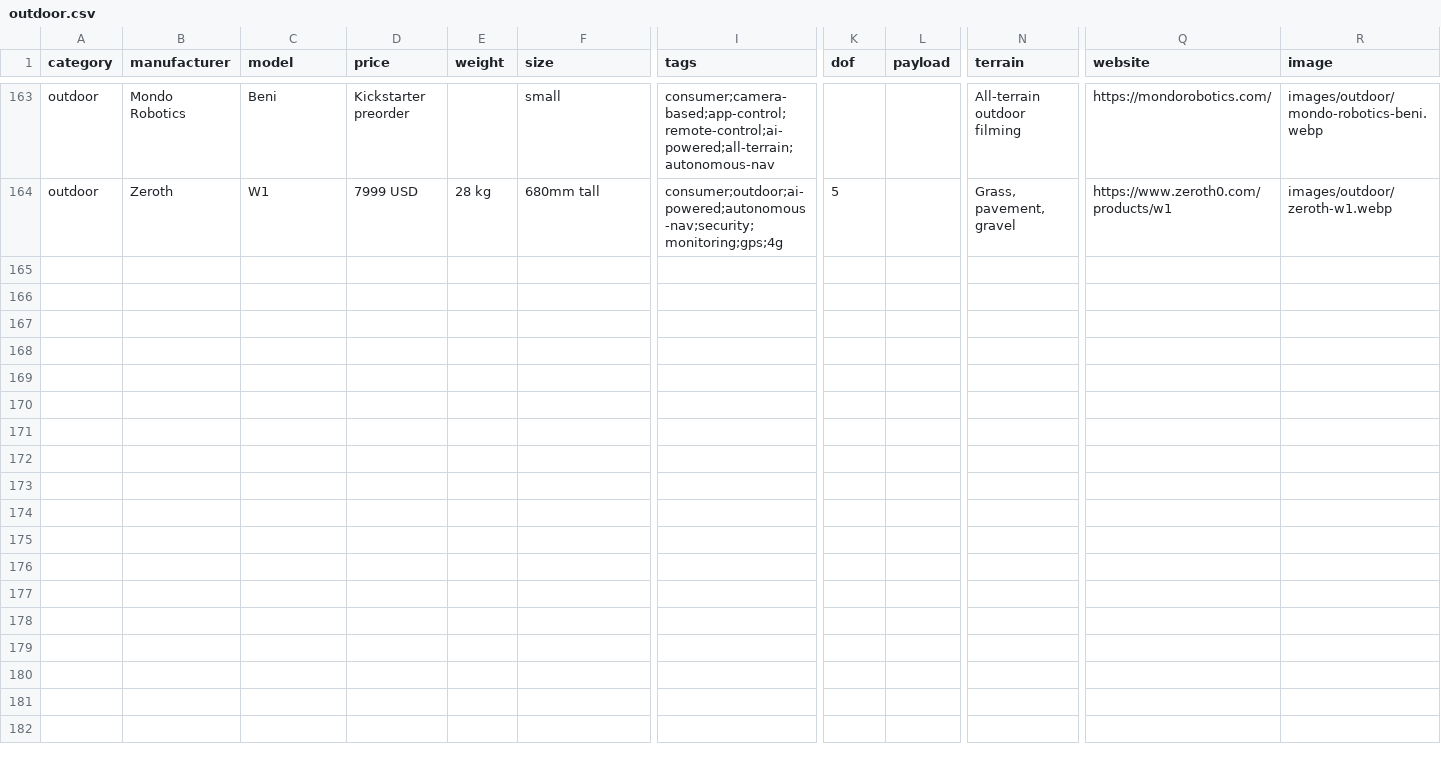
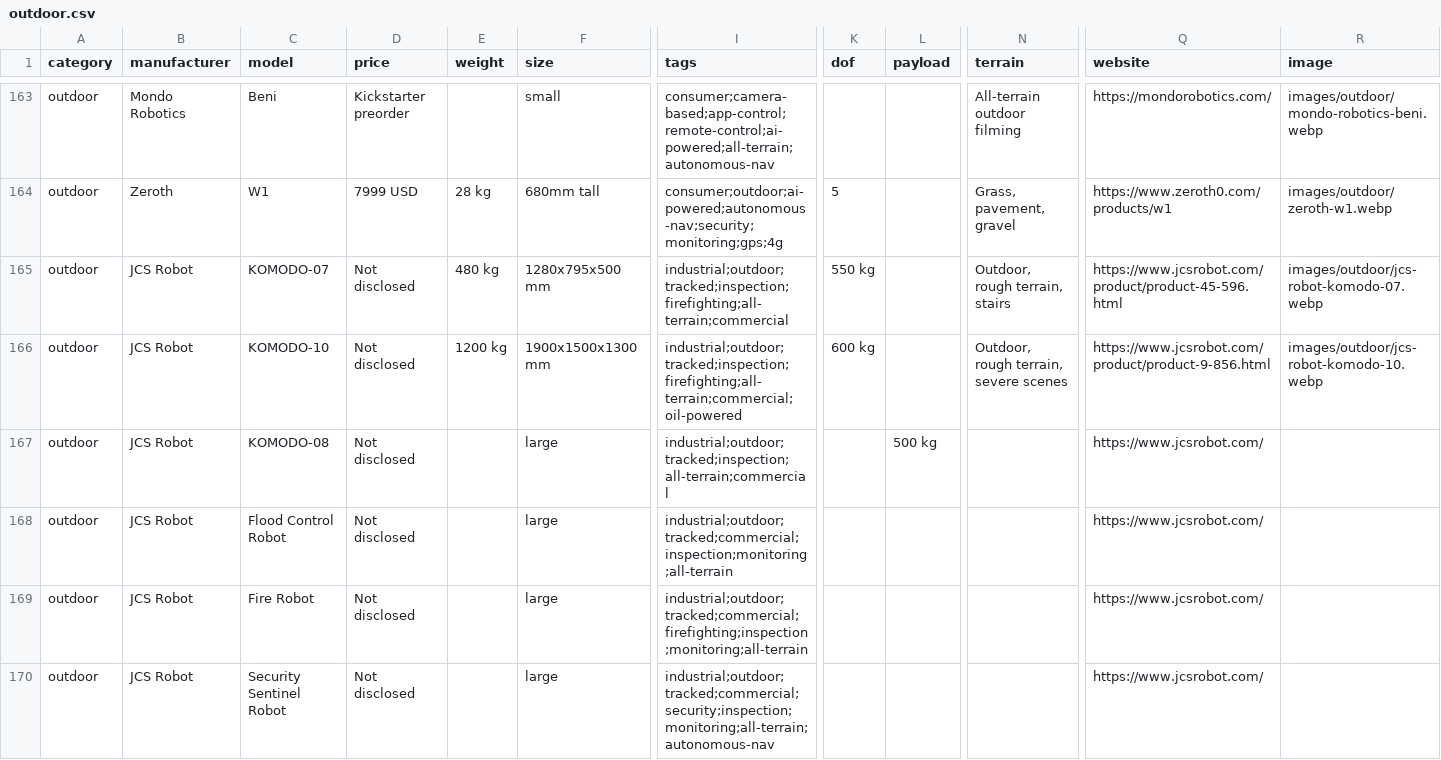
Before and after one commit to Huskynarr/robotics-directory, a CSV file: data/outdoor.csv, drawn as a sheet; only a part is shown, gaps mark what is left out; rows hold the shown columns only; the diff names each change by its address in the sheet, - before the commit and + after, or states it on an @@ line.

Commit message:
Add JCS Robot (Shenzhen Jichuang) KOMODO-07/08/09/10/14, Flood Control, Fire, Security Sentinel robots with images

```diff
--- a/data/outdoor.csv
+++ b/data/outdoor.csv
+row 165: outdoor | JCS Robot | KOMODO-07 | Not disclosed | 480 kg | 1280x795x500 mm | industrial;outdoor;tracked;inspection;firefighting;all-terrain;commercial | 550 kg |  | Outdoor, rough terrain, stairs | https://www.jcsrobot.com/product/product-45-596.html | images/outdoor/jcs-robot-komodo-07.webp
+row 166: outdoor | JCS Robot | KOMODO-10 | Not disclosed | 1200 kg | 1900x1500x1300 mm | industrial;outdoor;tracked;inspection;firefighting;all-terrain;commercial;oil-powered | 600 kg |  | Outdoor, rough terrain, severe scenes | https://www.jcsrobot.com/product/product-9-856.html | images/outdoor/jcs-robot-komodo-10.webp
+row 167: outdoor | JCS Robot | KOMODO-08 | Not disclosed |  | large | industrial;outdoor;tracked;inspection;all-terrain;commercial |  | 500 kg |  | https://www.jcsrobot.com/
+row 168: outdoor | JCS Robot | Flood Control Robot | Not disclosed |  | large | industrial;outdoor;tracked;commercial;inspection;monitoring;all-terrain |  |  |  | https://www.jcsrobot.com/
+row 169: outdoor | JCS Robot | Fire Robot | Not disclosed |  | large | industrial;outdoor;tracked;commercial;firefighting;inspection;monitoring;all-terrain |  |  |  | https://www.jcsrobot.com/
+row 170: outdoor | JCS Robot | Security Sentinel Robot | Not disclosed |  | large | industrial;outdoor;tracked;commercial;security;inspection;monitoring;all-terrain;autonomous-nav |  |  |  | https://www.jcsrobot.com/
```
Also changed, not shown: 4 other files.
